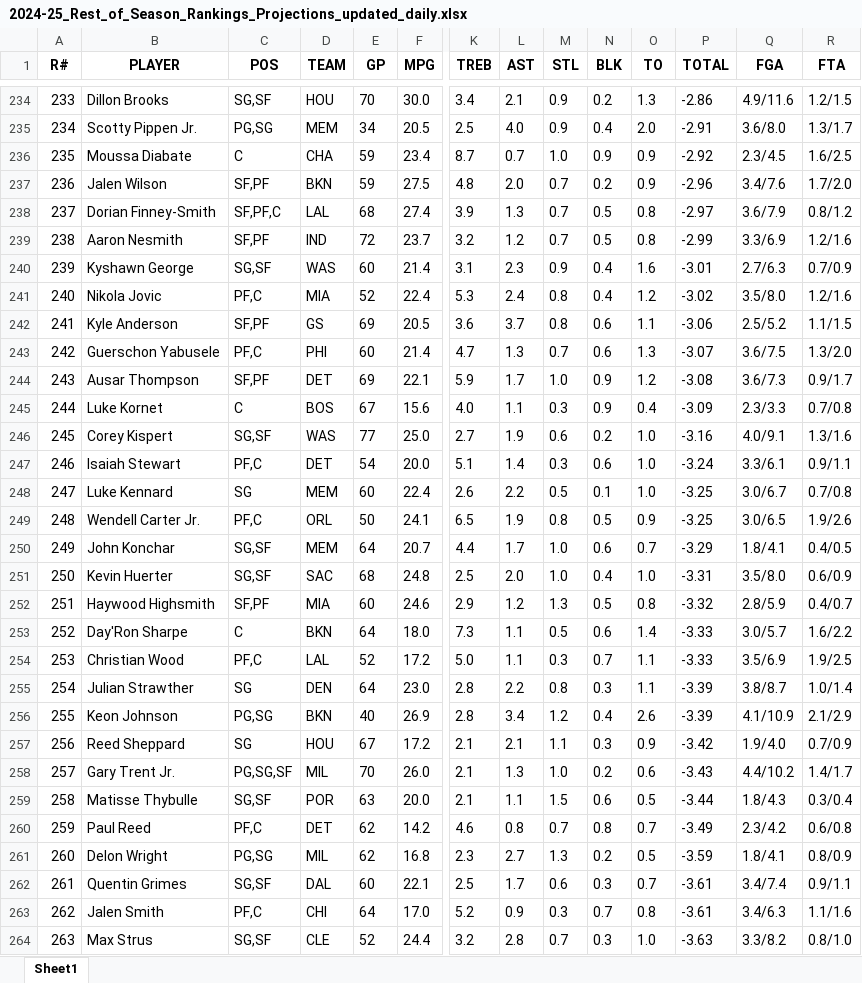
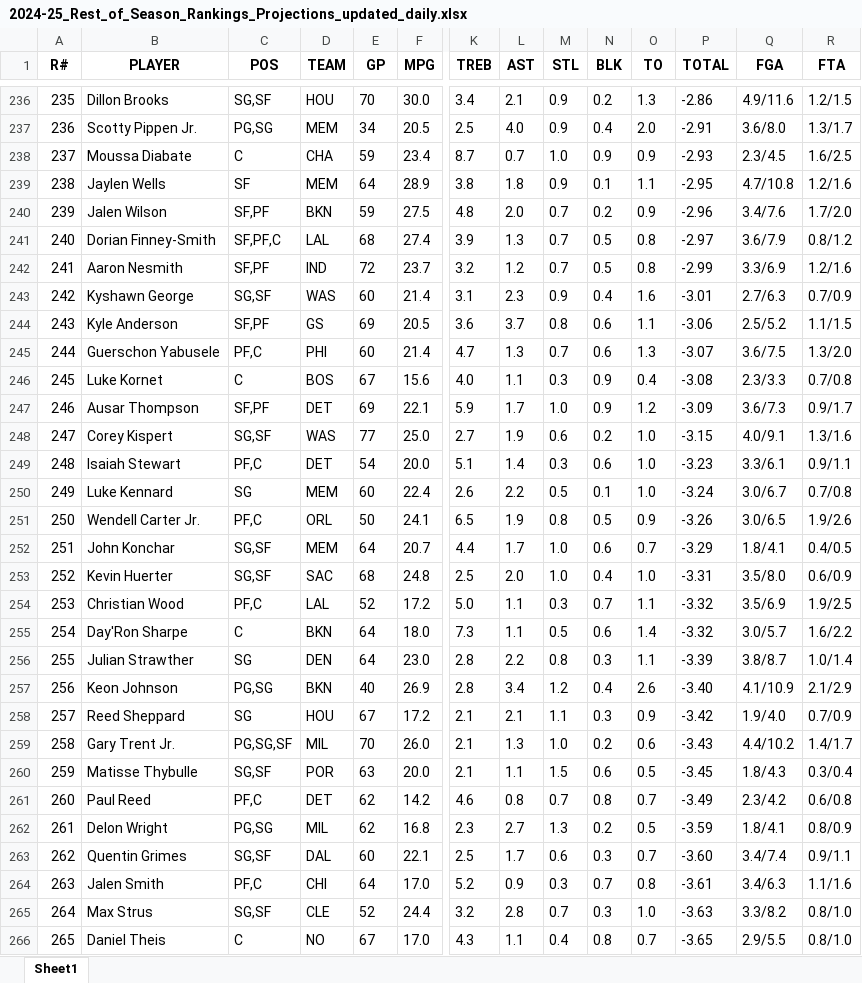
Before and after one commit to ikucukkaya/TradeMachine, an Excel workbook: data/2024-25_Rest_of_Season_Rankings_Projections_updated_daily.xlsx, sheet Sheet1, drawn as a sheet; only a part is shown, gaps mark what is left out; the shorter side is filled out with more unchanged rows; values as stored, in another font and other column widths than the file's, no borders; removed rows and columns are numbered as before the commit, all else as after; rows hold the shown columns only; the diff covers the shown part only; the diff names each change by its address in the sheet, - before the commit and + after, or states it on an @@ line.

```diff
--- a/data/2024-25_Rest_of_Season_Rankings_Projections_updated_daily.xlsx (sheet Sheet1)
+++ b/data/2024-25_Rest_of_Season_Rankings_Projections_updated_daily.xlsx (sheet Sheet1)
@@ column A (R#) renumbered between rows 45 and 490 @@
-P238 (TOTAL): -2.92
+P238 (TOTAL): -2.93
+row 239: 238 | Jaylen Wells | SF | MEM | 64 | 28.9 | 3.8 | 1.8 | 0.9 | 0.1 | 1.1 | -2.95 | 4.7/10.8 | 1.2/1.6
-row 241: 240 | Nikola Jovic | PF,C | MIA | 52 | 22.4 | 5.3 | 2.4 | 0.8 | 0.4 | 1.2 | -3.02 | 3.5/8.0 | 1.2/1.6
-row 244: 243 | Ausar Thompson | SF,PF | DET | 69 | 22.1 | 5.9 | 1.7 | 1.0 | 0.9 | 1.2 | -3.08 | 3.6/7.3 | 0.9/1.7
-P246 (TOTAL): -3.09
+P246 (TOTAL): -3.08
+row 247: 246 | Ausar Thompson | SF,PF | DET | 69 | 22.1 | 5.9 | 1.7 | 1.0 | 0.9 | 1.2 | -3.09 | 3.6/7.3 | 0.9/1.7
-P248 (TOTAL): -3.16
+P248 (TOTAL): -3.15
-P249 (TOTAL): -3.24
+P249 (TOTAL): -3.23
-P250 (TOTAL): -3.25
+P250 (TOTAL): -3.24
-P251 (TOTAL): -3.25
+P251 (TOTAL): -3.26
-row 252: 251 | Haywood Highsmith | SF,PF | MIA | 60 | 24.6 | 2.9 | 1.2 | 1.3 | 0.5 | 0.8 | -3.32 | 2.8/5.9 | 0.4/0.7
-row 253: 252 | Day'Ron Sharpe | C | BKN | 64 | 18.0 | 7.3 | 1.1 | 0.5 | 0.6 | 1.4 | -3.33 | 3.0/5.7 | 1.6/2.2
-P254 (TOTAL): -3.33
+P254 (TOTAL): -3.32
+row 255: 254 | Day'Ron Sharpe | C | BKN | 64 | 18.0 | 7.3 | 1.1 | 0.5 | 0.6 | 1.4 | -3.32 | 3.0/5.7 | 1.6/2.2
-P257 (TOTAL): -3.39
+P257 (TOTAL): -3.40
-P260 (TOTAL): -3.44
+P260 (TOTAL): -3.45
-P263 (TOTAL): -3.61
+P263 (TOTAL): -3.60
```
Also changed, not shown: 35 added rows, 34 removed rows, 6 moved rows and 237 edited cells elsewhere in this sheet, data/2024-25_NBA_Regular_Season_Updated_daily.xlsx, data/Last_14_days_of_the_2024-25_NBA_Regular_Season_Updated_daily.xlsx, 2 other files.
